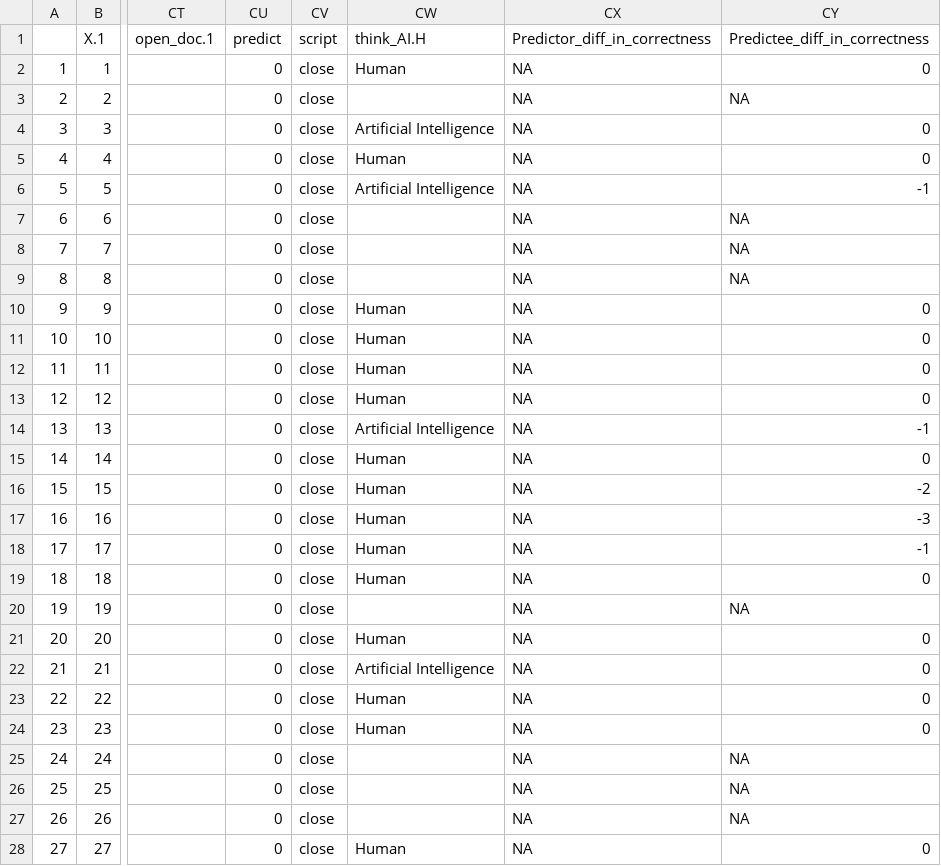
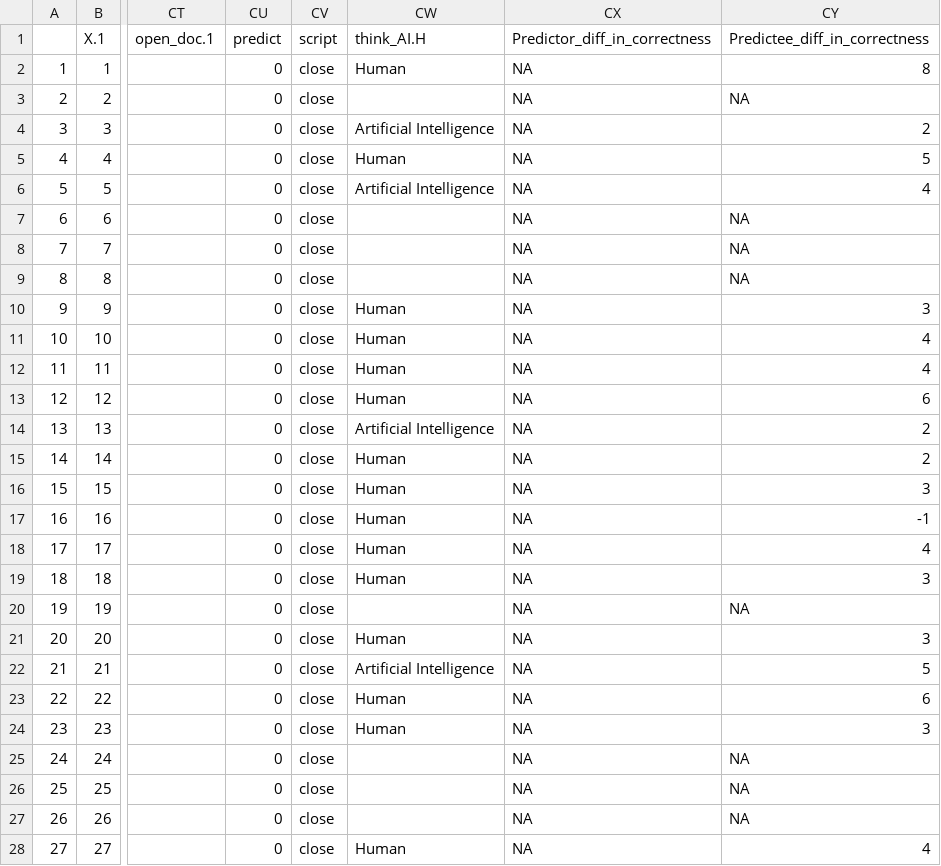
Before and after one commit to thomasysun/GivingAndAppreciatingLab, a CSV file: combined.csv, drawn as a sheet; only a part is shown, gaps mark what is left out; the diff covers the shown part only; the diff names each change by its address in the sheet, - before the commit and + after, or states it on an @@ line.

Commit message:
I havescored the differences of correctness predict-actual, which recorded in the last two columns

```diff
--- a/combined.csv
+++ b/combined.csv
-CY2 (Predictee_diff_in_correctness): 0
+CY2 (Predictee_diff_in_correctness): 8
-CY4 (Predictee_diff_in_correctness): 0
+CY4 (Predictee_diff_in_correctness): 2
-CY5 (Predictee_diff_in_correctness): 0
+CY5 (Predictee_diff_in_correctness): 5
-CY6 (Predictee_diff_in_correctness): -1
+CY6 (Predictee_diff_in_correctness): 4
-CY10 (Predictee_diff_in_correctness): 0
+CY10 (Predictee_diff_in_correctness): 3
-CY11:CY12 (Predictee_diff_in_correctness): 0
+CY11:CY12 (Predictee_diff_in_correctness): 4
-CY13 (Predictee_diff_in_correctness): 0
+CY13 (Predictee_diff_in_correctness): 6
-CY14 (Predictee_diff_in_correctness): -1
+CY14 (Predictee_diff_in_correctness): 2
-CY15 (Predictee_diff_in_correctness): 0
+CY15 (Predictee_diff_in_correctness): 2
-CY16 (Predictee_diff_in_correctness): -2
+CY16 (Predictee_diff_in_correctness): 3
-CY17 (Predictee_diff_in_correctness): -3
+CY17 (Predictee_diff_in_correctness): -1
-CY18 (Predictee_diff_in_correctness): -1
+CY18 (Predictee_diff_in_correctness): 4
-CY19 (Predictee_diff_in_correctness): 0
+CY19 (Predictee_diff_in_correctness): 3
-CY21 (Predictee_diff_in_correctness): 0
+CY21 (Predictee_diff_in_correctness): 3
-CY22 (Predictee_diff_in_correctness): 0
+CY22 (Predictee_diff_in_correctness): 5
-CY23 (Predictee_diff_in_correctness): 0
+CY23 (Predictee_diff_in_correctness): 6
-CY24 (Predictee_diff_in_correctness): 0
+CY24 (Predictee_diff_in_correctness): 3
-CY28 (Predictee_diff_in_correctness): 0
+CY28 (Predictee_diff_in_correctness): 4
```
Also changed, not shown: 110 edited cells elsewhere in this file.
